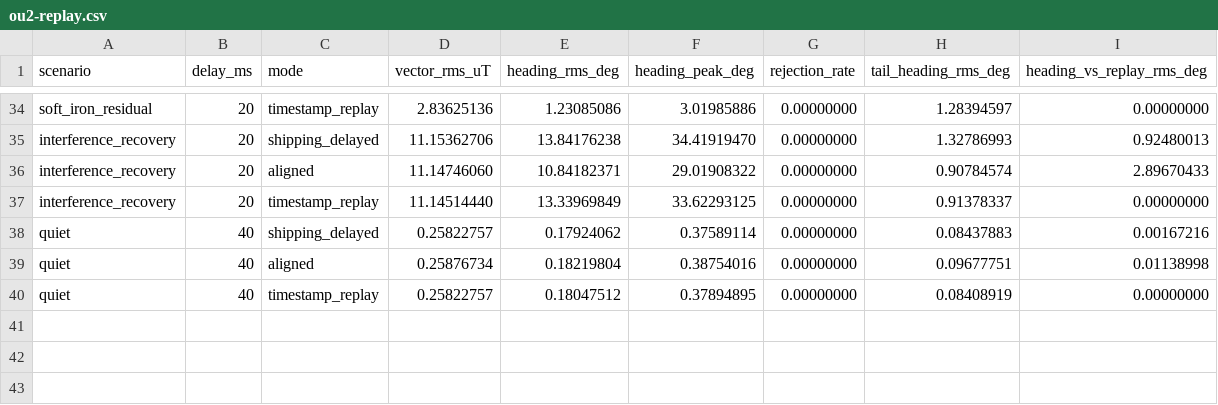
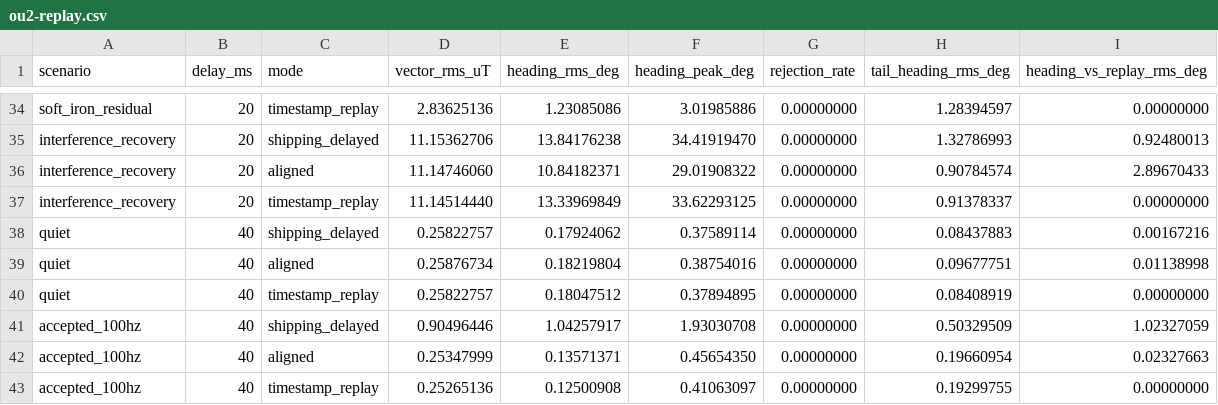
Before and after one commit to bareboat-necessities/ocean-imu, a CSV file: reports/results/magnetic_timing/ou2-replay.csv, drawn as a sheet; only a part is shown, gaps mark what is left out; the diff names each change by its address in the sheet, - before the commit and + after, or states it on an @@ line.

```diff
--- a/reports/results/magnetic_timing/ou2-replay.csv
+++ b/reports/results/magnetic_timing/ou2-replay.csv
+row 41: accepted_100hz | 40 | shipping_delayed | 0.90496446 | 1.04257917 | 1.93030708 | 0.00000000 | 0.50329509 | 1.02327059
+row 42: accepted_100hz | 40 | aligned | 0.25347999 | 0.13571371 | 0.45654350 | 0.00000000 | 0.19660954 | 0.02327663
+row 43: accepted_100hz | 40 | timestamp_replay | 0.25265136 | 0.12500908 | 0.41063097 | 0.00000000 | 0.19299755 | 0.00000000
```
Also changed, not shown: reports/results/magnetic_timing/mahony-replay.csv, reports/results/magnetic_timing/nlo-replay.csv, 14 other files.
